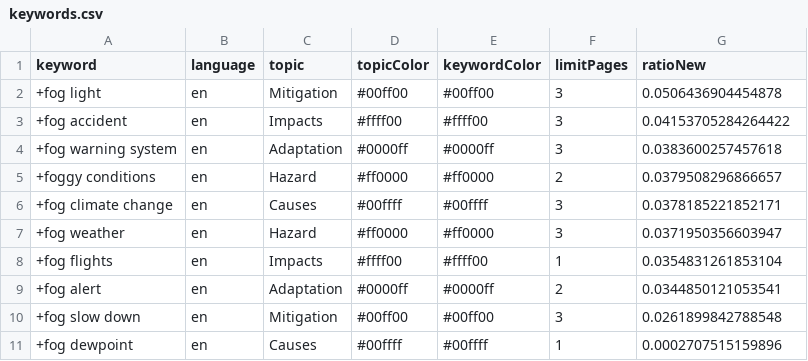
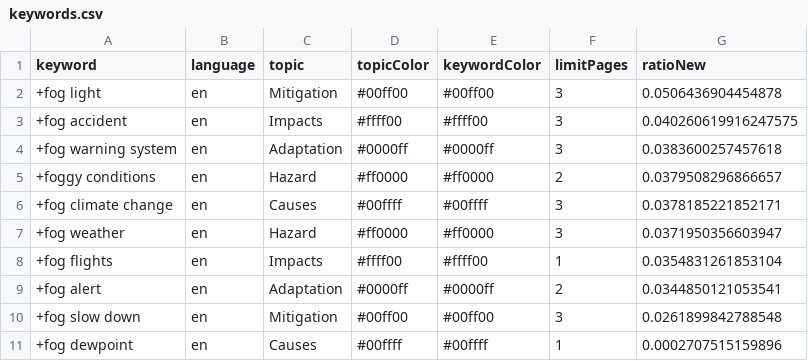
Before and after one commit to svpblank1/FogIsComing, a CSV file: keywords.csv, drawn as a sheet.

Commit message:
Commit from GitHub Actions (harvest:0.0)

```diff
--- a/keywords.csv
+++ b/keywords.csv
@@ -2,3 +2,3 @@ keyword,language,topic,topicColor,keywordColor,limitPages,ratioNew
 +fog light,en,Mitigation,#00ff00,#00ff00,3,0.0506436904454878
-+fog accident,en,Impacts,#ffff00,#ffff00,3,0.04153705284264422
++fog accident,en,Impacts,#ffff00,#ffff00,3,0.040260619916247575
 +fog warning system,en,Adaptation,#0000ff,#0000ff,3,0.0383600257457618
```
